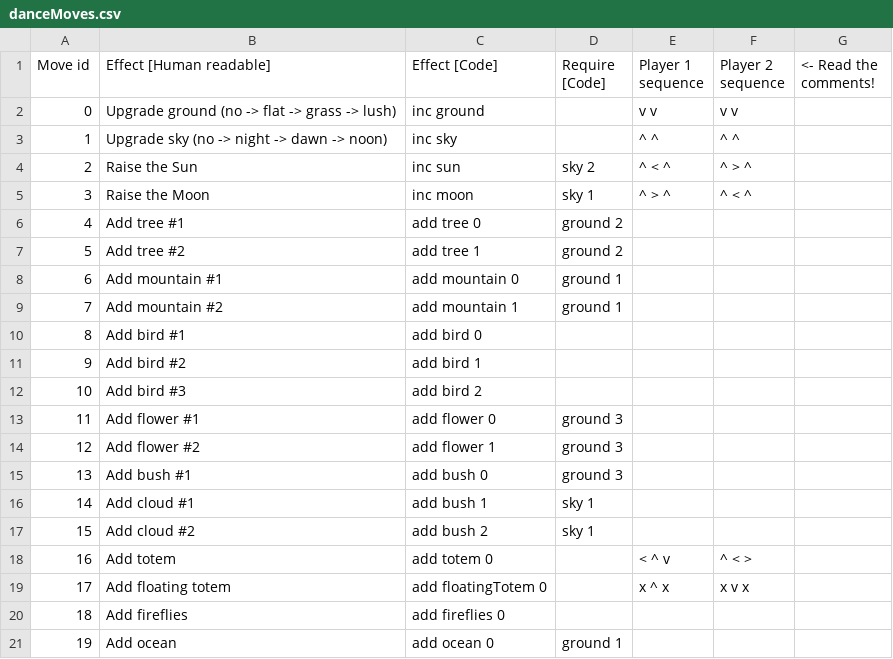
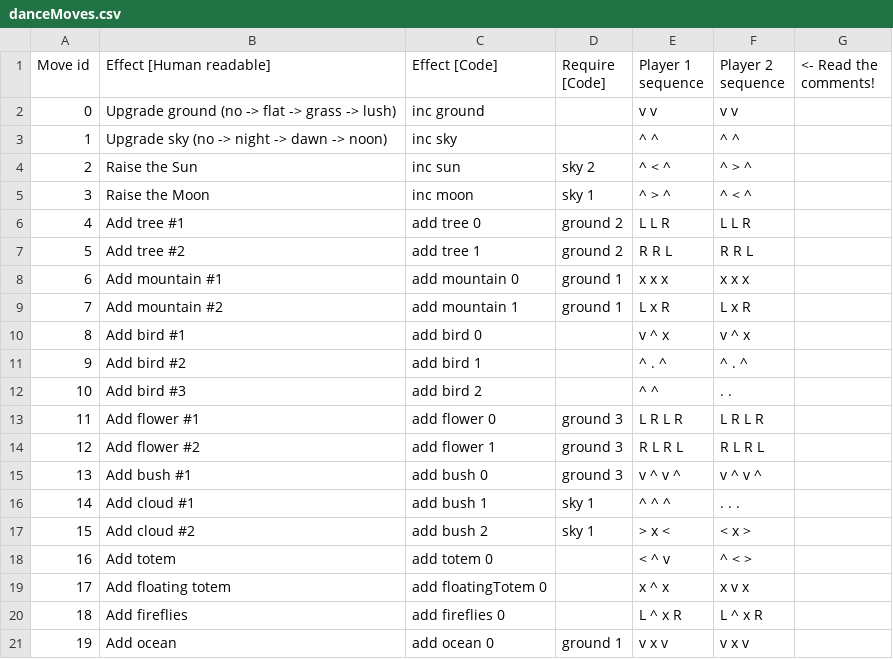
Before and after one commit to amzeratul/ggj16, a CSV file: Assets/Data/danceMoves.csv, drawn as a sheet.

Commit message:
New dance moves

```diff
--- a/Assets/Data/danceMoves.csv
+++ b/Assets/Data/danceMoves.csv
@@ -5,17 +5,17 @@ Move id,Effect [Human readable],Effect [Code],Require [Code],Player 1 sequence,P
 3,Raise the Moon,inc moon,sky 1,^ > ^,^ < ^,
-4,Add tree #1,add tree 0,ground 2,,,
-5,Add tree #2,add tree 1,ground 2,,,
-6,Add mountain #1,add mountain 0,ground 1,,,
-7,Add mountain #2,add mountain 1,ground 1,,,
-8,Add bird #1,add bird 0,,,,
-9,Add bird #2,add bird 1,,,,
-10,Add bird #3,add bird 2,,,,
-11,Add flower #1,add flower 0,ground 3,,,
-12,Add flower #2,add flower 1,ground 3,,,
-13,Add bush #1,add bush 0,ground 3,,,
-14,Add cloud #1,add bush 1,sky 1,,,
-15,Add cloud #2,add bush 2,sky 1,,,
+4,Add tree #1,add tree 0,ground 2,L L R,L L R,
+5,Add tree #2,add tree 1,ground 2,R R L,R R L,
+6,Add mountain #1,add mountain 0,ground 1,x x x,x x x,
+7,Add mountain #2,add mountain 1,ground 1,L x R,L x R,
+8,Add bird #1,add bird 0,,v ^ x,v ^ x,
+9,Add bird #2,add bird 1,,^ . ^,^ . ^,
+10,Add bird #3,add bird 2,,^ ^,. .,
+11,Add flower #1,add flower 0,ground 3,L R L R,L R L R,
+12,Add flower #2,add flower 1,ground 3,R L R L,R L R L,
+13,Add bush #1,add bush 0,ground 3,v ^ v ^,v ^ v ^,
+14,Add cloud #1,add bush 1,sky 1,^ ^ ^,. . .,
+15,Add cloud #2,add bush 2,sky 1,> x <,< x >,
 16,Add totem,add totem 0,,< ^ v,^ < >,
 17,Add floating totem,add floatingTotem 0,,x ^ x,x v x,
-18,Add fireflies,add fireflies 0,,,,
-19,Add ocean,add ocean 0,ground 1,,,
+18,Add fireflies,add fireflies 0,,L ^ x R,L ^ x R,
+19,Add ocean,add ocean 0,ground 1,v x v,v x v,
```
Also changed, not shown: 2 other files.
